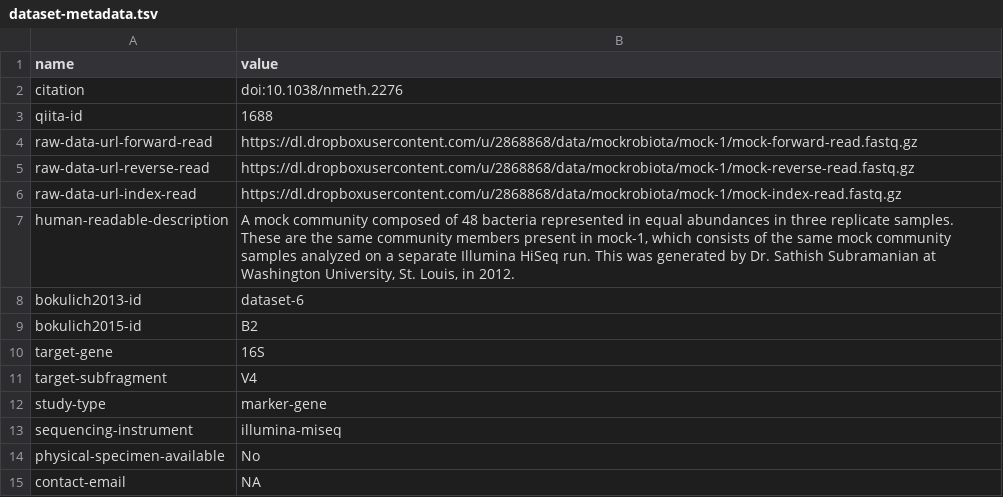
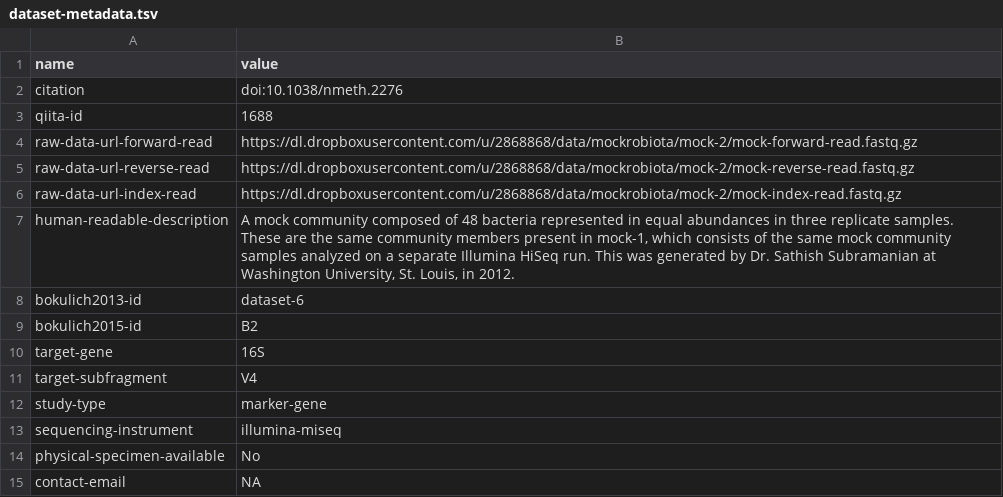
Before and after one commit to gregcaporaso/mockrobiota, a TSV file: data/mock-2/dataset-metadata.tsv, drawn as a sheet.

Commit message:
Update dataset-metadata.tsv

```diff
--- a/data/mock-2/dataset-metadata.tsv
+++ b/data/mock-2/dataset-metadata.tsv
@@ -3,5 +3,5 @@ citation	doi:10.1038/nmeth.2276
 qiita-id	1688
-raw-data-url-forward-read	https://dl.dropboxusercontent.com/u/2868868/data/mockrobiota/mock-1/mock-forward-read.fastq.gz
-raw-data-url-reverse-read	https://dl.dropboxusercontent.com/u/2868868/data/mockrobiota/mock-1/mock-reverse-read.fastq.gz
-raw-data-url-index-read	https://dl.dropboxusercontent.com/u/2868868/data/mockrobiota/mock-1/mock-index-read.fastq.gz
+raw-data-url-forward-read	https://dl.dropboxusercontent.com/u/2868868/data/mockrobiota/mock-2/mock-forward-read.fastq.gz
+raw-data-url-reverse-read	https://dl.dropboxusercontent.com/u/2868868/data/mockrobiota/mock-2/mock-reverse-read.fastq.gz
+raw-data-url-index-read	https://dl.dropboxusercontent.com/u/2868868/data/mockrobiota/mock-2/mock-index-read.fastq.gz
 human-readable-description	A mock community composed of 48 bacteria represented in equal abundances in three replicate samples. These are the same community members present in mock-1, which consists of the same mock community samples analyzed on a separate Illumina HiSeq run. This was generated by Dr. Sathish Subramanian at Washington University, St. Louis, in 2012.
```
